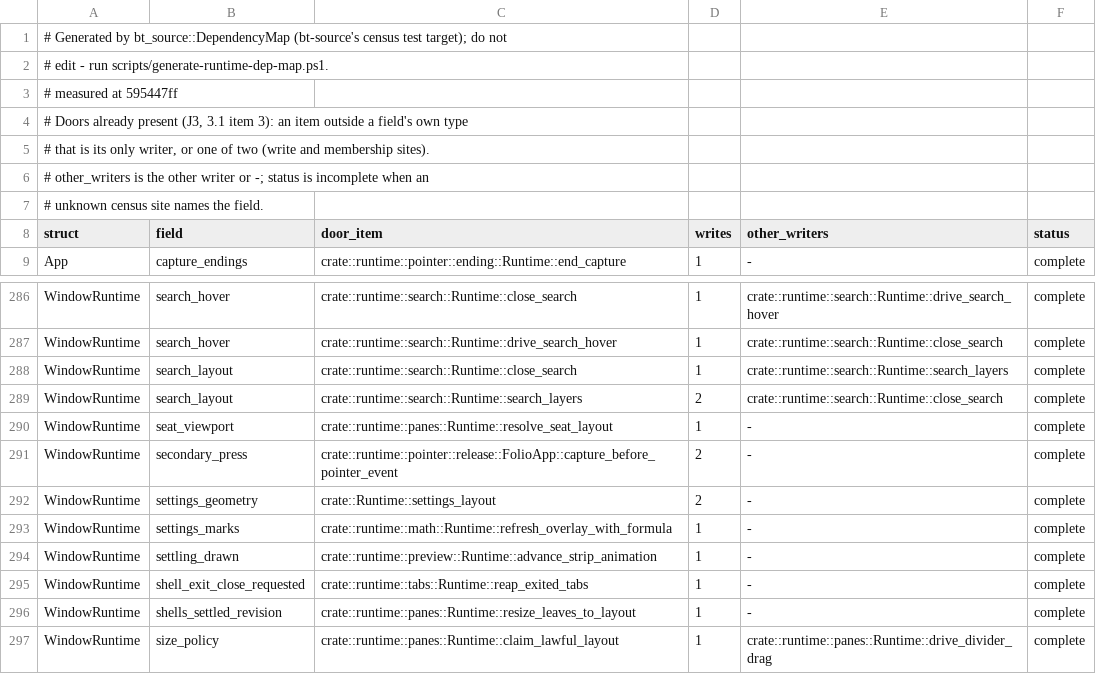
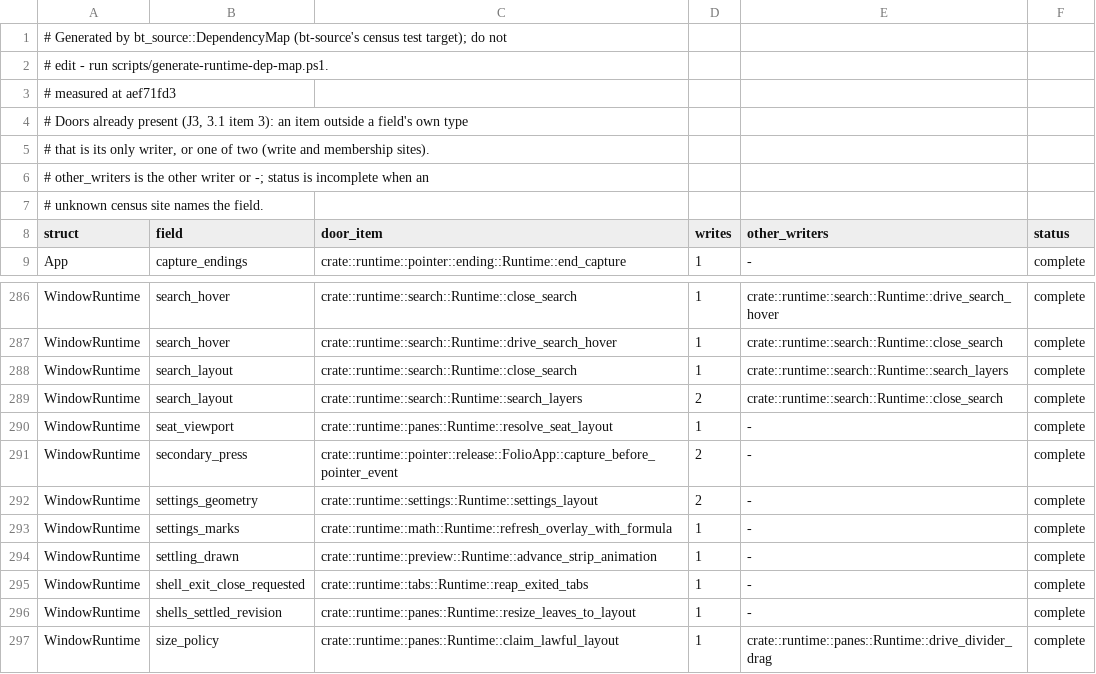
Before and after one commit to lulu-loopp/folio-terminal, a TSV file: docs/plans/design/runtime-dep-map/doors.tsv, drawn as a sheet; only a part is shown, gaps mark what is left out.

```diff
--- a/docs/plans/design/runtime-dep-map/doors.tsv
+++ b/docs/plans/design/runtime-dep-map/doors.tsv
@@ -2,3 +2,3 @@
 # edit - run scripts/generate-runtime-dep-map.ps1.
-# measured at 595447ff
+# measured at aef71fd3
 # Doors already present (J3, 3.1 item 3): an item outside a field's own type
@@ -291,3 +291,3 @@ WindowRuntime	seat_viewport	crate::runtime::panes::Runtime::resolve_seat_layout
 WindowRuntime	secondary_press	crate::runtime::pointer::release::FolioApp::capture_before_pointer_event	2	-	complete
-WindowRuntime	settings_geometry	crate::Runtime::settings_layout	2	-	complete
+WindowRuntime	settings_geometry	crate::runtime::settings::Runtime::settings_layout	2	-	complete
 WindowRuntime	settings_marks	crate::runtime::math::Runtime::refresh_overlay_with_formula	1	-	complete
```
Also changed, not shown: docs/plans/POINTER-DEBT.tsv, docs/plans/design/runtime-dep-map/fields.tsv, 6 other files.
